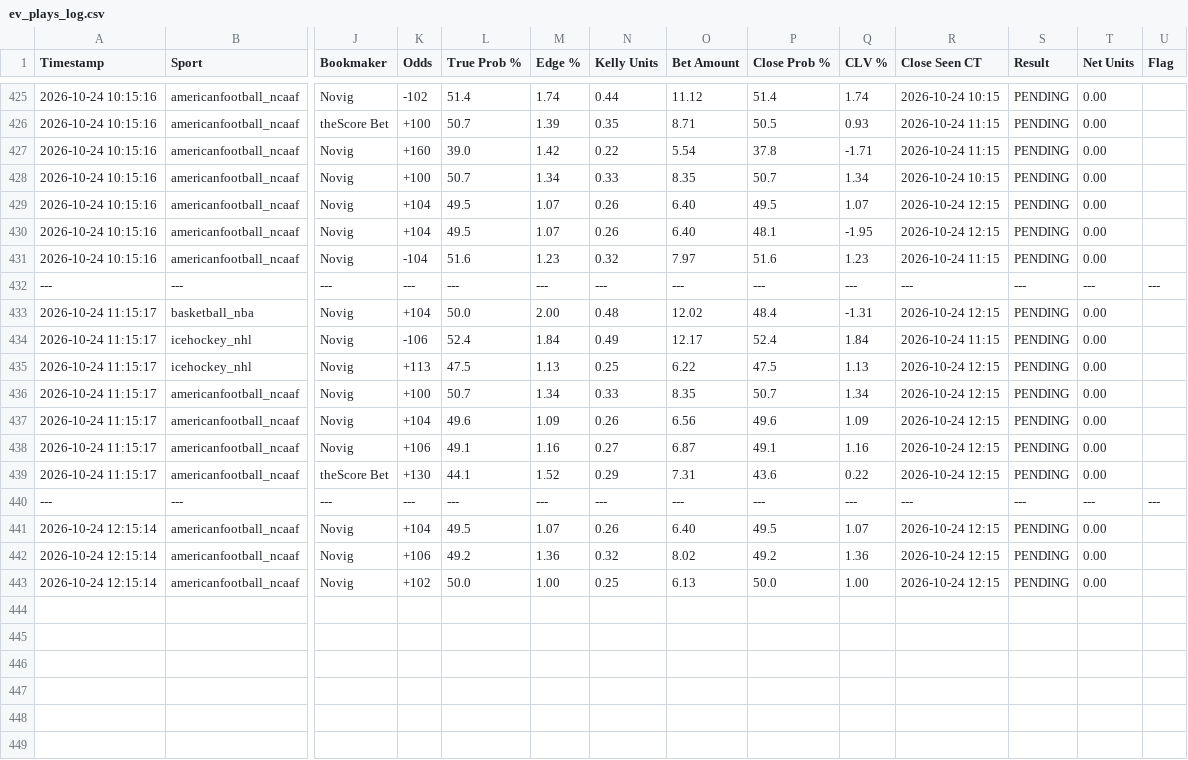
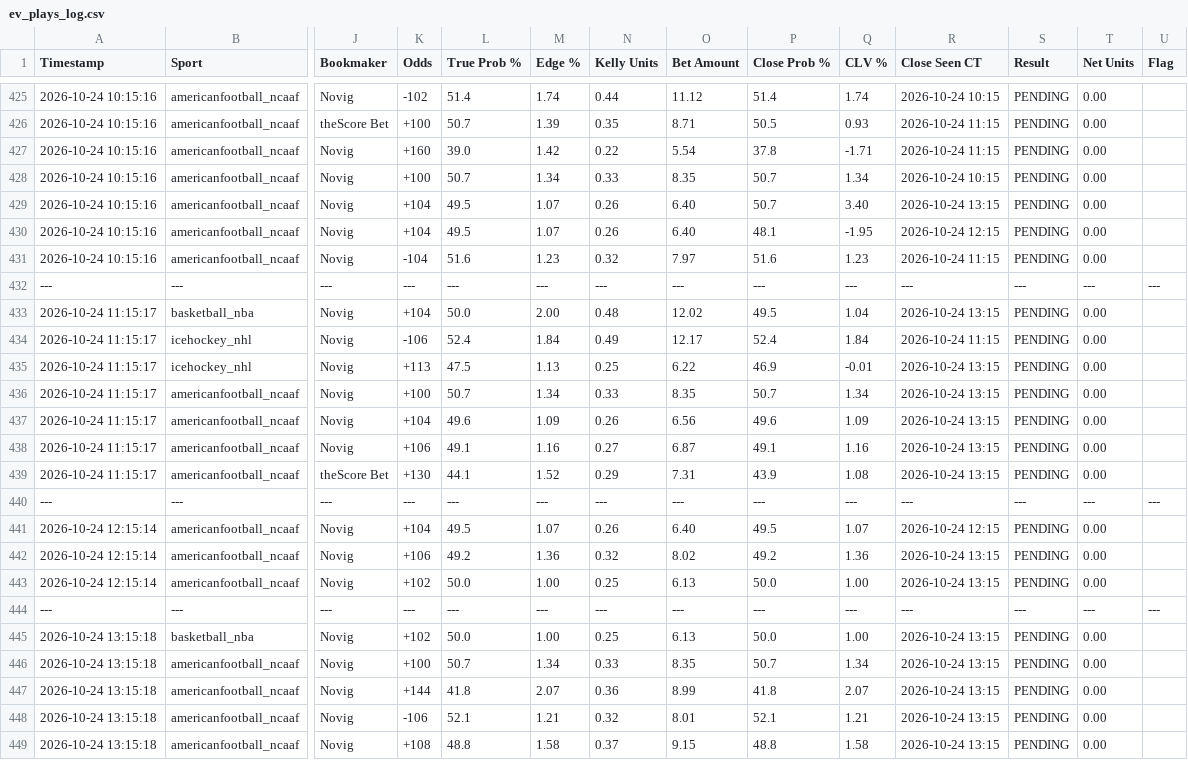
Before and after one commit to matthewmehl14-glitch/Game-Line-Pinny-Devig, a CSV file: ev_plays_log.csv, drawn as a sheet; only a part is shown, gaps mark what is left out; rows hold the shown columns only; the diff covers the shown part only; the diff names each change by its address in the sheet, - before the commit and + after, or states it on an @@ line.

Commit message:
Auto-log new game line EV plays

```diff
--- a/ev_plays_log.csv
+++ b/ev_plays_log.csv
-P429 (Close Prob %): 49.5
+P429 (Close Prob %): 50.7
-Q429 (CLV %): 1.07
+Q429 (CLV %): 3.40
-R429 (Close Seen CT): 2026-10-24 12:15
+R429 (Close Seen CT): 2026-10-24 13:15
-P433 (Close Prob %): 48.4
+P433 (Close Prob %): 49.5
-Q433 (CLV %): -1.31
+Q433 (CLV %): 1.04
-R433 (Close Seen CT): 2026-10-24 12:15
+R433 (Close Seen CT): 2026-10-24 13:15
-P435 (Close Prob %): 47.5
+P435 (Close Prob %): 46.9
-Q435 (CLV %): 1.13
+Q435 (CLV %): -0.01
-R435:R439 (Close Seen CT): 2026-10-24 12:15
+R435:R439 (Close Seen CT): 2026-10-24 13:15
-P439 (Close Prob %): 43.6
+P439 (Close Prob %): 43.9
-Q439 (CLV %): 0.22
+Q439 (CLV %): 1.08
-R442:R443 (Close Seen CT): 2026-10-24 12:15
+R442:R443 (Close Seen CT): 2026-10-24 13:15
+row 444: --- | --- | --- | --- | --- | --- | --- | --- | --- | --- | --- | --- | --- | ---
+row 445: 2026-10-24 13:15:18 | basketball_nba | Novig | +102 | 50.0 | 1.00 | 0.25 | 6.13 | 50.0 | 1.00 | 2026-10-24 13:15 | PENDING | 0.00
+row 446: 2026-10-24 13:15:18 | americanfootball_ncaaf | Novig | +100 | 50.7 | 1.34 | 0.33 | 8.35 | 50.7 | 1.34 | 2026-10-24 13:15 | PENDING | 0.00
+row 447: 2026-10-24 13:15:18 | americanfootball_ncaaf | Novig | +144 | 41.8 | 2.07 | 0.36 | 8.99 | 41.8 | 2.07 | 2026-10-24 13:15 | PENDING | 0.00
+row 448: 2026-10-24 13:15:18 | americanfootball_ncaaf | Novig | -106 | 52.1 | 1.21 | 0.32 | 8.01 | 52.1 | 1.21 | 2026-10-24 13:15 | PENDING | 0.00
+row 449: 2026-10-24 13:15:18 | americanfootball_ncaaf | Novig | +108 | 48.8 | 1.58 | 0.37 | 9.15 | 48.8 | 1.58 | 2026-10-24 13:15 | PENDING | 0.00
```
Also changed, not shown: 39 edited cells elsewhere in this file.
